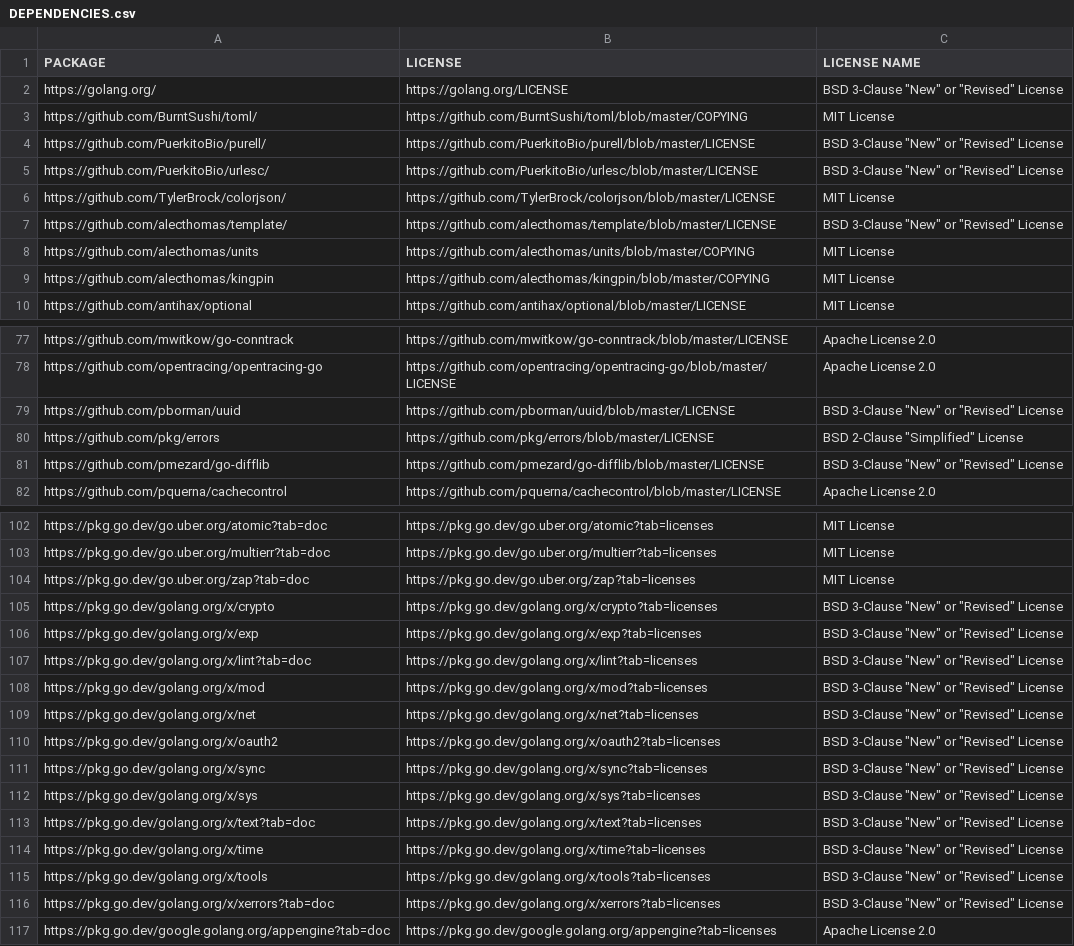
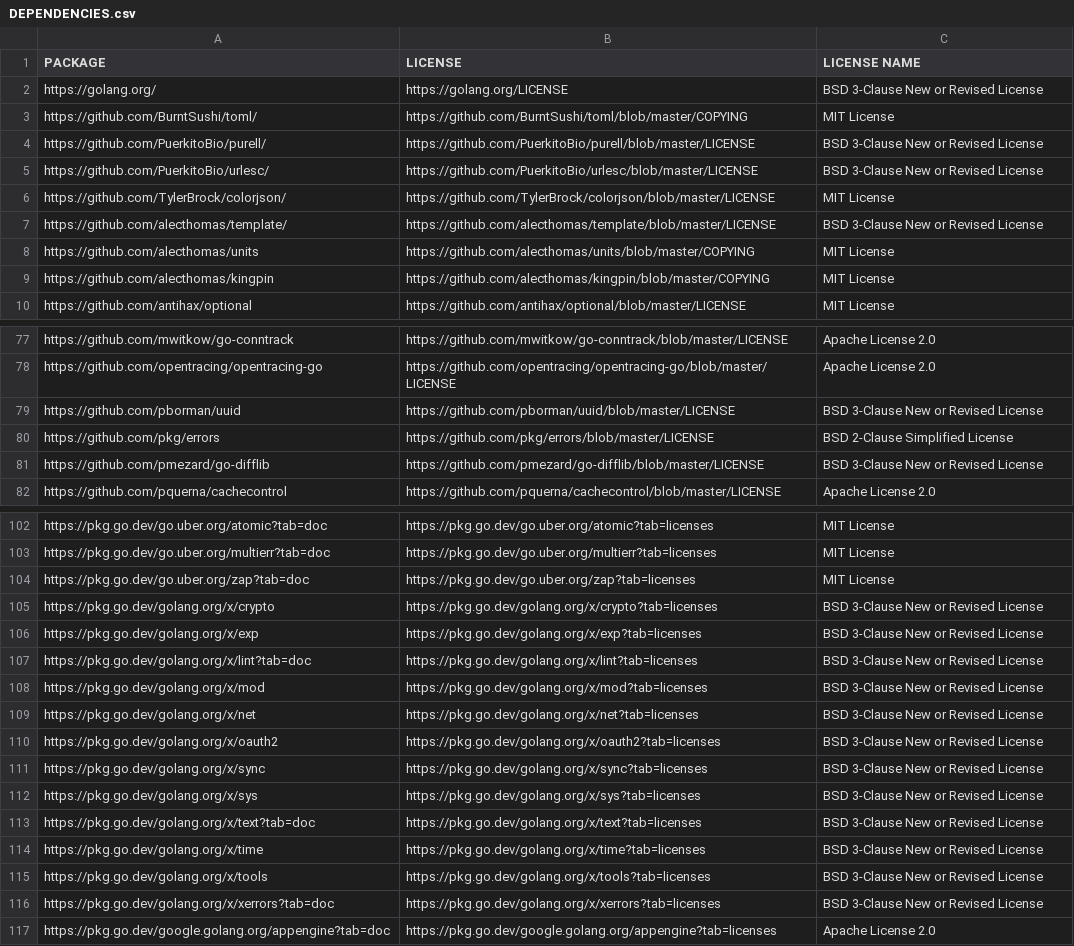
Before and after one commit to weaviate/weaviate, a CSV file: DEPENDENCIES.csv, drawn as a sheet; only a part is shown, gaps mark what is left out; the diff covers the shown part only.

Commit message:
gh-1207: fix quoting issue

```diff
--- a/DEPENDENCIES.csv
+++ b/DEPENDENCIES.csv
@@ -1,8 +1,8 @@
 PACKAGE,LICENSE,LICENSE NAME
-https://golang.org/,https://golang.org/LICENSE,BSD 3-Clause "New" or "Revised" License
+https://golang.org/,https://golang.org/LICENSE,BSD 3-Clause New or Revised License
 https://github.com/BurntSushi/toml/,https://github.com/BurntSushi/toml/blob/master/COPYING,MIT License
-https://github.com/PuerkitoBio/purell/,https://github.com/PuerkitoBio/purell/blob/master/LICENSE,BSD 3-Clause "New" or "Revised" License
-https://github.com/PuerkitoBio/urlesc/,https://github.com/PuerkitoBio/urlesc/blob/master/LICENSE,BSD 3-Clause "New" or "Revised" License
+https://github.com/PuerkitoBio/purell/,https://github.com/PuerkitoBio/purell/blob/master/LICENSE,BSD 3-Clause New or Revised License
+https://github.com/PuerkitoBio/urlesc/,https://github.com/PuerkitoBio/urlesc/blob/master/LICENSE,BSD 3-Clause New or Revised License
 https://github.com/TylerBrock/colorjson/,https://github.com/TylerBrock/colorjson/blob/master/LICENSE,MIT License
-https://github.com/alecthomas/template/,https://github.com/alecthomas/template/blob/master/LICENSE,BSD 3-Clause "New" or "Revised" License
+https://github.com/alecthomas/template/,https://github.com/alecthomas/template/blob/master/LICENSE,BSD 3-Clause New or Revised License
 https://github.com/alecthomas/units,https://github.com/alecthomas/units/blob/master/COPYING,MIT License
@@ -78,5 +78,5 @@ https://github.com/mwitkow/go-conntrack,https://github.com/mwitkow/go-conntrack/
 https://github.com/opentracing/opentracing-go,https://github.com/opentracing/opentracing-go/blob/master/LICENSE,Apache License 2.0
-https://github.com/pborman/uuid,https://github.com/pborman/uuid/blob/master/LICENSE,BSD 3-Clause "New" or "Revised" License
-https://github.com/pkg/errors,https://github.com/pkg/errors/blob/master/LICENSE,BSD 2-Clause "Simplified" License
-https://github.com/pmezard/go-difflib,https://github.com/pmezard/go-difflib/blob/master/LICENSE,BSD 3-Clause "New" or "Revised" License
+https://github.com/pborman/uuid,https://github.com/pborman/uuid/blob/master/LICENSE,BSD 3-Clause New or Revised License
+https://github.com/pkg/errors,https://github.com/pkg/errors/blob/master/LICENSE,BSD 2-Clause Simplified License
+https://github.com/pmezard/go-difflib,https://github.com/pmezard/go-difflib/blob/master/LICENSE,BSD 3-Clause New or Revised License
 https://github.com/pquerna/cachecontrol,https://github.com/pquerna/cachecontrol/blob/master/LICENSE,Apache License 2.0
@@ -104,14 +104,14 @@ https://pkg.go.dev/go.uber.org/multierr?tab=doc,https://pkg.go.dev/go.uber.org/m
 https://pkg.go.dev/go.uber.org/zap?tab=doc,https://pkg.go.dev/go.uber.org/zap?tab=licenses,MIT License
-https://pkg.go.dev/golang.org/x/crypto,https://pkg.go.dev/golang.org/x/crypto?tab=licenses,BSD 3-Clause "New" or "Revised" License
-https://pkg.go.dev/golang.org/x/exp,https://pkg.go.dev/golang.org/x/exp?tab=licenses,BSD 3-Clause "New" or "Revised" License
-https://pkg.go.dev/golang.org/x/lint?tab=doc,https://pkg.go.dev/golang.org/x/lint?tab=licenses,BSD 3-Clause "New" or "Revised" License
-https://pkg.go.dev/golang.org/x/mod,https://pkg.go.dev/golang.org/x/mod?tab=licenses,BSD 3-Clause "New" or "Revised" License
-https://pkg.go.dev/golang.org/x/net,https://pkg.go.dev/golang.org/x/net?tab=licenses,BSD 3-Clause "New" or "Revised" License
-https://pkg.go.dev/golang.org/x/oauth2,https://pkg.go.dev/golang.org/x/oauth2?tab=licenses,BSD 3-Clause "New" or "Revised" License
-https://pkg.go.dev/golang.org/x/sync,https://pkg.go.dev/golang.org/x/sync?tab=licenses,BSD 3-Clause "New" or "Revised" License
-https://pkg.go.dev/golang.org/x/sys,https://pkg.go.dev/golang.org/x/sys?tab=licenses,BSD 3-Clause "New" or "Revised" License
-https://pkg.go.dev/golang.org/x/text?tab=doc,https://pkg.go.dev/golang.org/x/text?tab=licenses,BSD 3-Clause "New" or "Revised" License
-https://pkg.go.dev/golang.org/x/time,https://pkg.go.dev/golang.org/x/time?tab=licenses,BSD 3-Clause "New" or "Revised" License
-https://pkg.go.dev/golang.org/x/tools,https://pkg.go.dev/golang.org/x/tools?tab=licenses,BSD 3-Clause "New" or "Revised" License
-https://pkg.go.dev/golang.org/x/xerrors?tab=doc,https://pkg.go.dev/golang.org/x/xerrors?tab=licenses,BSD 3-Clause "New" or "Revised" License
+https://pkg.go.dev/golang.org/x/crypto,https://pkg.go.dev/golang.org/x/crypto?tab=licenses,BSD 3-Clause New or Revised License
+https://pkg.go.dev/golang.org/x/exp,https://pkg.go.dev/golang.org/x/exp?tab=licenses,BSD 3-Clause New or Revised License
+https://pkg.go.dev/golang.org/x/lint?tab=doc,https://pkg.go.dev/golang.org/x/lint?tab=licenses,BSD 3-Clause New or Revised License
+https://pkg.go.dev/golang.org/x/mod,https://pkg.go.dev/golang.org/x/mod?tab=licenses,BSD 3-Clause New or Revised License
+https://pkg.go.dev/golang.org/x/net,https://pkg.go.dev/golang.org/x/net?tab=licenses,BSD 3-Clause New or Revised License
+https://pkg.go.dev/golang.org/x/oauth2,https://pkg.go.dev/golang.org/x/oauth2?tab=licenses,BSD 3-Clause New or Revised License
+https://pkg.go.dev/golang.org/x/sync,https://pkg.go.dev/golang.org/x/sync?tab=licenses,BSD 3-Clause New or Revised License
+https://pkg.go.dev/golang.org/x/sys,https://pkg.go.dev/golang.org/x/sys?tab=licenses,BSD 3-Clause New or Revised License
+https://pkg.go.dev/golang.org/x/text?tab=doc,https://pkg.go.dev/golang.org/x/text?tab=licenses,BSD 3-Clause New or Revised License
+https://pkg.go.dev/golang.org/x/time,https://pkg.go.dev/golang.org/x/time?tab=licenses,BSD 3-Clause New or Revised License
+https://pkg.go.dev/golang.org/x/tools,https://pkg.go.dev/golang.org/x/tools?tab=licenses,BSD 3-Clause New or Revised License
+https://pkg.go.dev/golang.org/x/xerrors?tab=doc,https://pkg.go.dev/golang.org/x/xerrors?tab=licenses,BSD 3-Clause New or Revised License
 https://pkg.go.dev/google.golang.org/appengine?tab=doc,https://pkg.go.dev/google.golang.org/appengine?tab=licenses,Apache License 2.0
```
Also changed, not shown: 14 edited cells elsewhere in this file.
